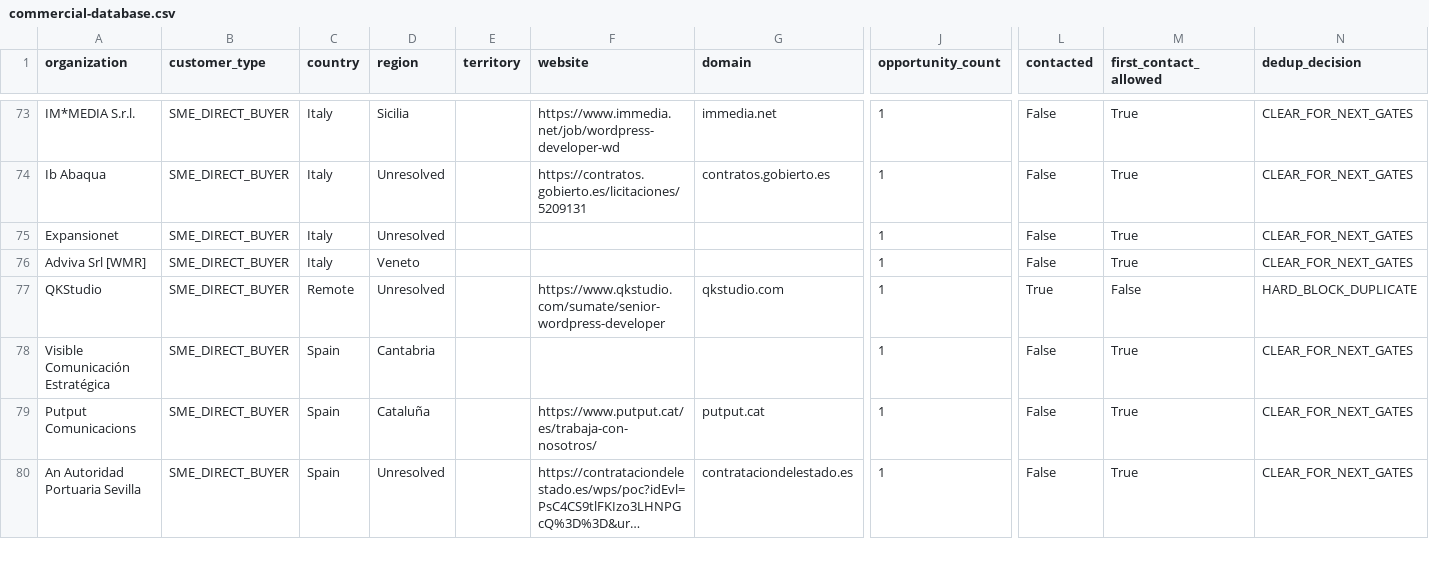
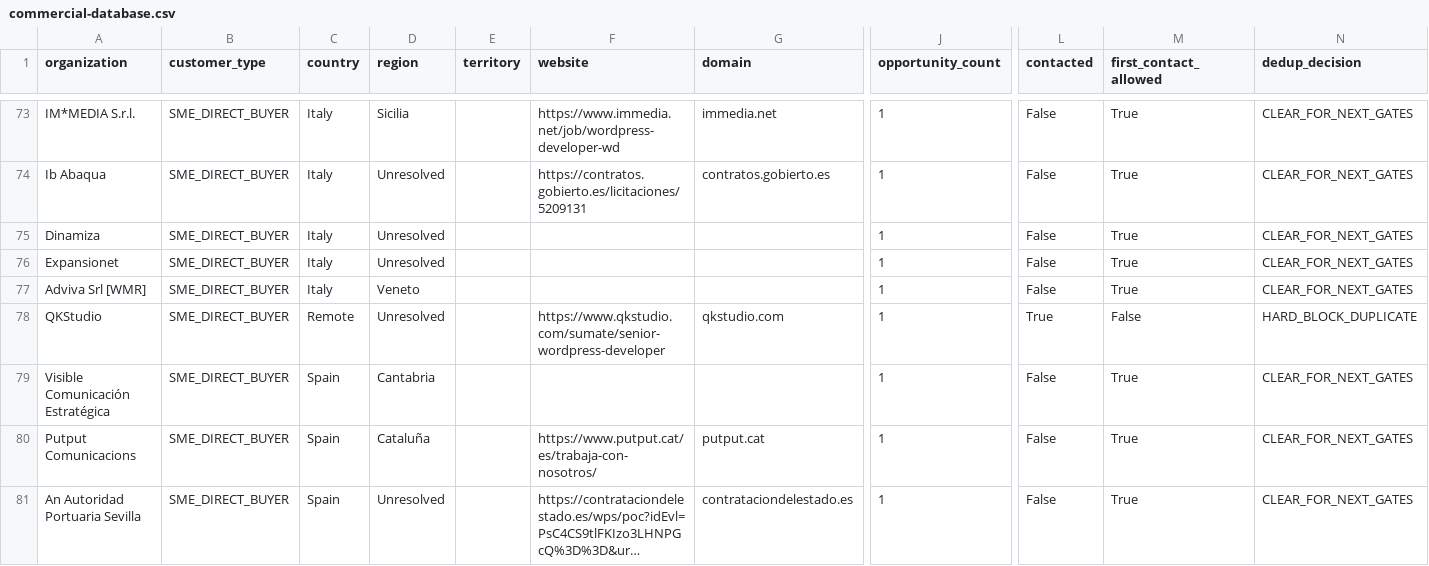
Before and after one commit to pinolissimo/vds-commercial-intelligence, a CSV file: api/v1/commercial-database.csv, drawn as a sheet; only a part is shown, gaps mark what is left out; long unchanged cells end in …; rows hold the shown columns only; the diff names each change by its address in the sheet, - before the commit and + after, or states it on an @@ line.

```diff
--- a/api/v1/commercial-database.csv
+++ b/api/v1/commercial-database.csv
+row 75: Dinamiza | SME_DIRECT_BUYER | Italy | Unresolved |  |  |  | 1 | False | True | CLEAR_FOR_NEXT_GATES
```
Also changed, not shown: 10 other files.
